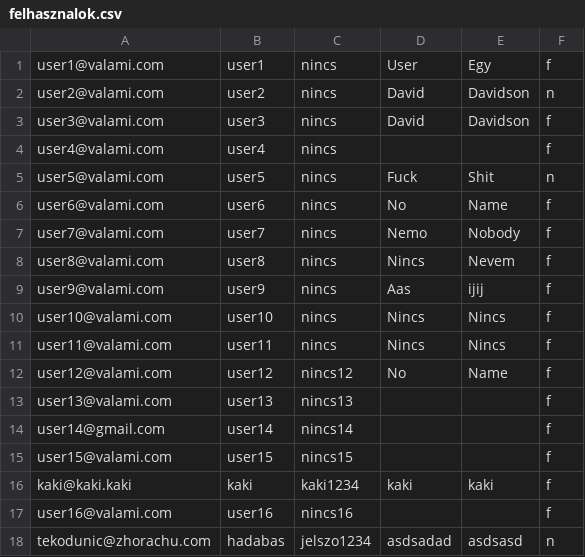
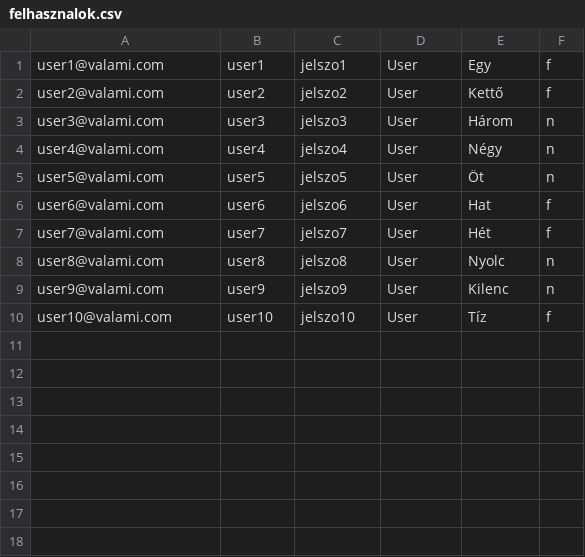
Before and after one commit to akosfekete/akna, a CSV file: qcw090/resources/files/felhasznalok.csv, drawn as a sheet.

```diff
--- a/qcw090/resources/files/felhasznalok.csv
+++ b/qcw090/resources/files/felhasznalok.csv
@@ -1,18 +1,10 @@
-user1@valami.com,user1,nincs,User,Egy,f
-user2@valami.com,user2,nincs,David,Davidson,n
-user3@valami.com,user3,nincs,David,Davidson,f
-user4@valami.com,user4,nincs,,,f
-user5@valami.com,user5,nincs,Fuck,Shit,n
-user6@valami.com,user6,nincs,No,Name,f
-user7@valami.com,user7,nincs,Nemo,Nobody,f
-user8@valami.com,user8,nincs,Nincs,Nevem,f
-user9@valami.com,user9,nincs,Aas,ijij,f
-user10@valami.com,user10,nincs,Nincs,Nincs,f
-user11@valami.com,user11,nincs,Nincs,Nincs,f
-user12@valami.com,user12,nincs12,No,Name,f
-user13@valami.com,user13,nincs13,,,f
-user14@gmail.com,user14,nincs14,,,f
-user15@valami.com,user15,nincs15,,,f
-kaki@kaki.kaki,kaki,kaki1234,kaki,kaki,f
-user16@valami.com,user16,nincs16,,,f
-tekodunic@zhorachu.com,hadabas,jelszo1234,asdsadad,asdsasd,n
+user1@valami.com,user1,jelszo1,User,Egy,f
+user2@valami.com,user2,jelszo2,User,Kettő,f
+user3@valami.com,user3,jelszo3,User,Három,n
+user4@valami.com,user4,jelszo4,User,Négy,n
+user5@valami.com,user5,jelszo5,User,Öt,n
+user6@valami.com,user6,jelszo6,User,Hat,f
+user7@valami.com,user7,jelszo7,User,Hét,f
+user8@valami.com,user8,jelszo8,User,Nyolc,n
+user9@valami.com,user9,jelszo9,User,Kilenc,n
+user10@valami.com,user10,jelszo10,User,Tíz,f
```
Also changed, not shown: qcw090/resources/files/pontok.csv, 47 other files.
